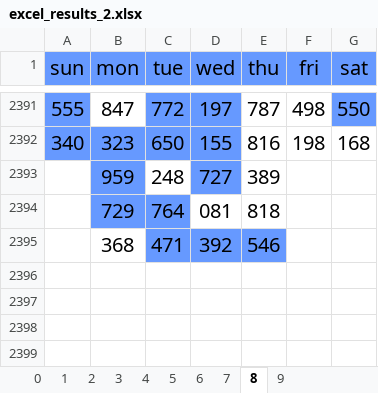
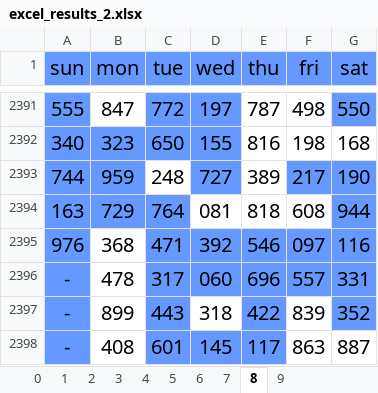
Before and after one commit to jsuci/gidapp, an Excel workbook: swertres/excel_results_2.xlsx, sheet 8, drawn as a sheet; only a part is shown, gaps mark what is left out; values as stored, in another font and other column widths than the file's, no borders; the diff names each change by its address in the sheet, - before the commit and + after, or states it on an @@ line.

```diff
--- a/swertres/excel_results_2.xlsx (sheet 8)
+++ b/swertres/excel_results_2.xlsx (sheet 8)
-A2393 (sun): (empty)
+A2393 (sun): 744
-A2393:A2395 fill: none
+A2393:A2395 fill: #6699FF
-F2393 (fri): (empty)
+F2393 (fri): 217
-F2393:G2393 fill: none
+F2393:G2393 fill: #6699FF
-G2393 (sat): (empty)
+G2393 (sat): 190
-A2394 (sun): (empty)
+A2394 (sun): 163
-F2394 (fri): (empty)
+F2394 (fri): 608
-G2394 (sat): (empty)
+G2394 (sat): 944
-G2394 fill: none
+G2394 fill: #6699FF
-A2395 (sun): (empty)
+A2395 (sun): 976
-F2395 (fri): (empty)
+F2395 (fri): 097
-F2395:G2395 fill: none
+F2395:G2395 fill: #6699FF
-G2395 (sat): (empty)
+G2395 (sat): 116
+row 2396: - | 478 | 317 | 060 | 696 | 557 | 331
+row 2397: - | 899 | 443 | 318 | 422 | 839 | 352
+row 2398: - | 408 | 601 | 145 | 117 | 863 | 887
```
Also changed, not shown: sheet 4, sheet 2, sheet 3, sheet 5, sheet 1, sheet 6, 3 more sheets, swertres/digit_position.xlsx, swertres/excel_results.xlsx, 19 other files.
